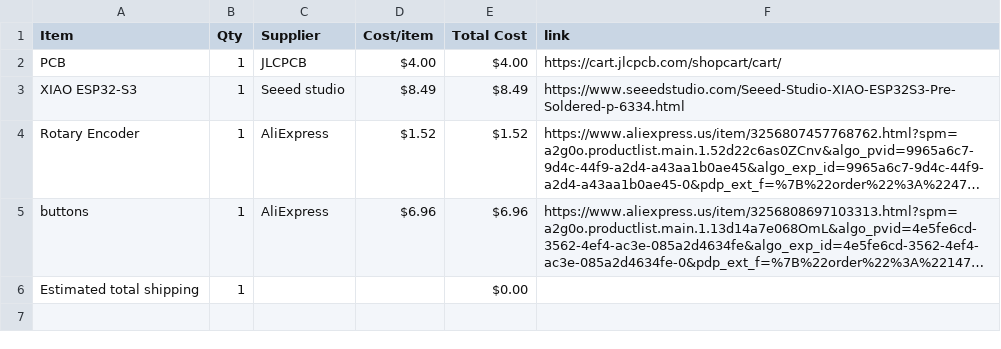
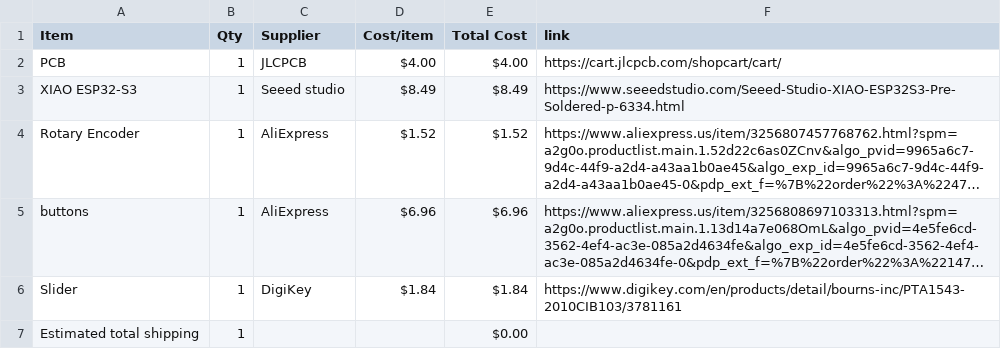
Before and after one commit to RyanDiemond/week-3-half-life-music, a CSV file: BOM.csv, drawn as a sheet; long unchanged cells end in …; the diff names each change by its address in the sheet, - before the commit and + after, or states it on an @@ line.

Commit message:
Sync Midi Keyboard from Half Life

```diff
--- a/BOM.csv
+++ b/BOM.csv
+row 6: Slider | 1 | DigiKey | $1.84 | $1.84 | https://www.digikey.com/en/products/detail/bourns-inc/PTA1543-2010CIB103/3781161
```
